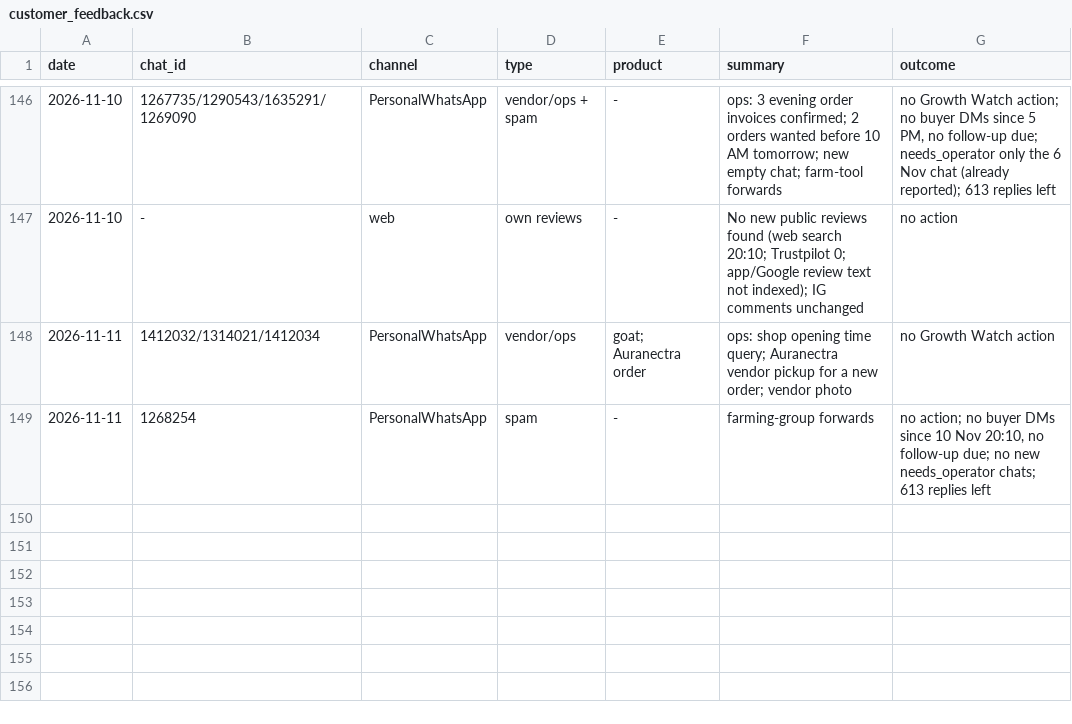
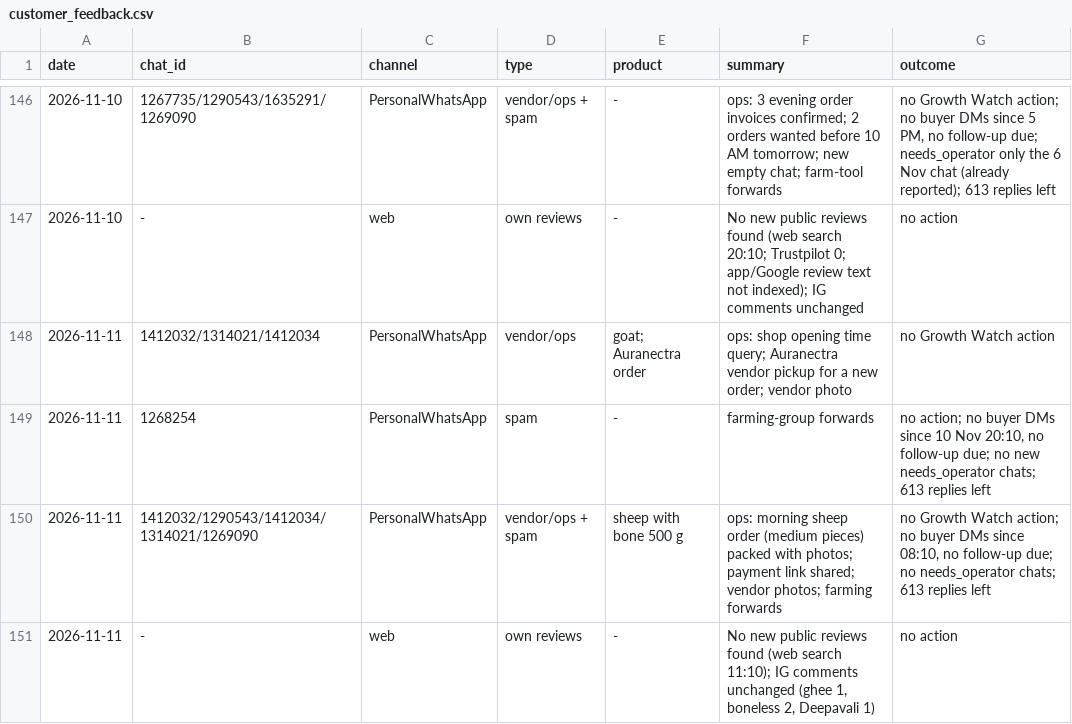
Before and after one commit to gjsgopi-dev/pureorganiczone-reels, a CSV file: insights/customer_feedback.csv, drawn as a sheet; only a part is shown, gaps mark what is left out; the diff names each change by its address in the sheet, - before the commit and + after, or states it on an @@ line.

```diff
--- a/insights/customer_feedback.csv
+++ b/insights/customer_feedback.csv
+row 150: 2026-11-11 | 1412032/1290543/1412034/1314021/1269090 | PersonalWhatsApp | vendor/ops + spam | sheep with bone 500 g | ops: morning sheep order (medium pieces) packed with photos; payment link shared; vendor photos; farming forwards | no Growth Watch action; no buyer DMs since 08:10, no follow-up due; no needs_operator chats; 613 replies left
+row 151: 2026-11-11 | - | web | own reviews | - | No new public reviews found (web search 11:10); IG comments unchanged (ghee 1, boneless 2, Deepavali 1) | no action
```
Also changed, not shown: insights/growth_tests.csv, insights/hourly_metrics.csv, 2 other files.
